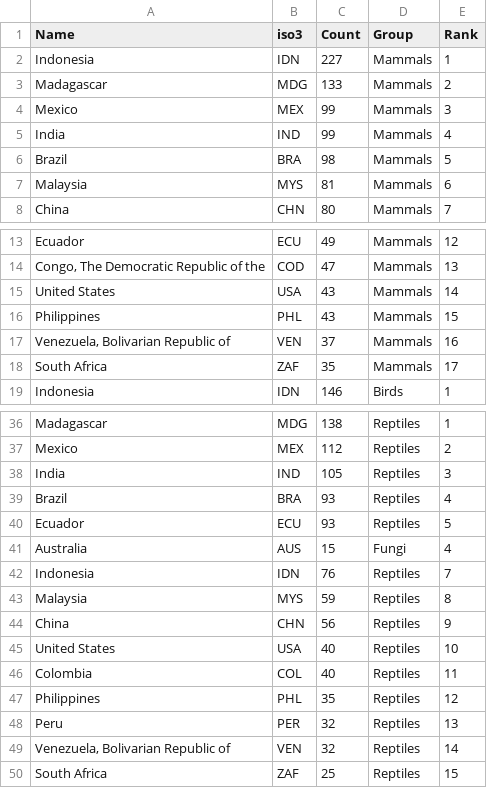
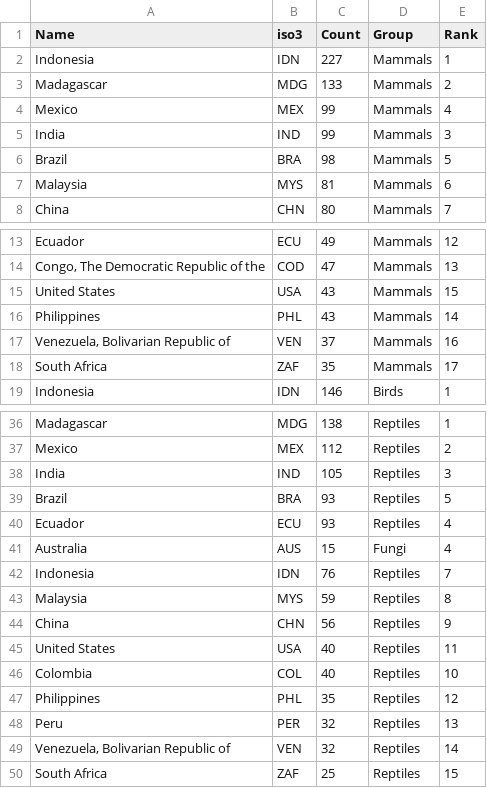
Before and after one commit to pcoo0009/data-visualisation-2, a CSV file: data/threatened-species-by-megadiverse-country-ranked.csv, drawn as a sheet; only a part is shown, gaps mark what is left out.

Commit message:
updated bump chart data

```diff
--- a/data/threatened-species-by-megadiverse-country-ranked.csv
+++ b/data/threatened-species-by-megadiverse-country-ranked.csv
@@ -3,4 +3,4 @@ Indonesia,IDN,227,Mammals,1
 Madagascar,MDG,133,Mammals,2
-Mexico,MEX,99,Mammals,3
-India,IND,99,Mammals,4
+Mexico,MEX,99,Mammals,4
+India,IND,99,Mammals,3
 Brazil,BRA,98,Mammals,5
@@ -14,4 +14,4 @@ Ecuador,ECU,49,Mammals,12
 "Congo, The Democratic Republic of the",COD,47,Mammals,13
-United States,USA,43,Mammals,14
-Philippines,PHL,43,Mammals,15
+United States,USA,43,Mammals,15
+Philippines,PHL,43,Mammals,14
 "Venezuela, Bolivarian Republic of",VEN,37,Mammals,16
@@ -38,4 +38,4 @@ Mexico,MEX,112,Reptiles,2
 India,IND,105,Reptiles,3
-Brazil,BRA,93,Reptiles,4
-Ecuador,ECU,93,Reptiles,5
+Brazil,BRA,93,Reptiles,5
+Ecuador,ECU,93,Reptiles,4
 Australia,AUS,15,Fungi,4
@@ -44,4 +44,4 @@ Malaysia,MYS,59,Reptiles,8
 China,CHN,56,Reptiles,9
-United States,USA,40,Reptiles,10
-Colombia,COL,40,Reptiles,11
+United States,USA,40,Reptiles,11
+Colombia,COL,40,Reptiles,10
 Philippines,PHL,35,Reptiles,12
```
